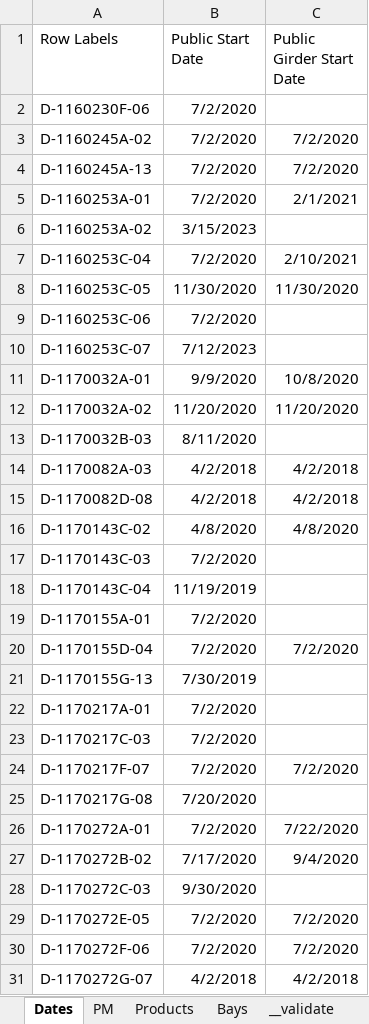
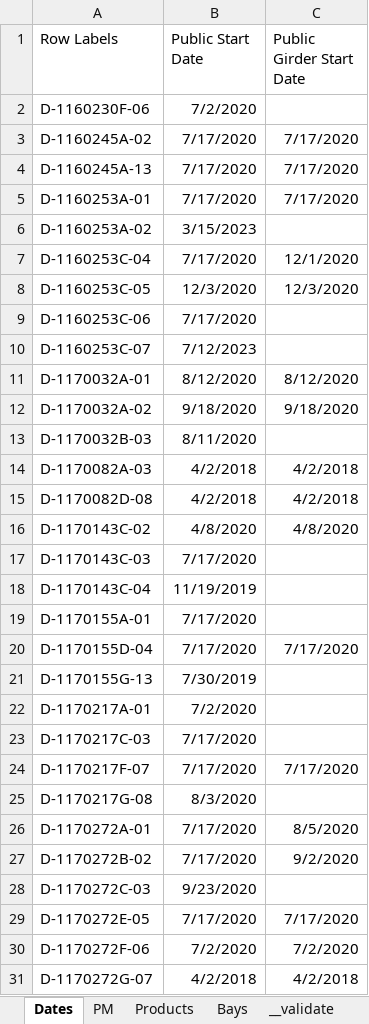
Before and after one commit to paddymills/monday-jobs, an Excel workbook: __job_ship_dates.xlsx, sheet Dates, drawn as a sheet; only a part is shown; values as stored, in another font and other column widths than the file's, no borders; the diff covers the shown part only; the diff names each change by its address in the sheet, - before the commit and + after, or states it on an @@ line.

```diff
--- a/__job_ship_dates.xlsx (sheet Dates)
+++ b/__job_ship_dates.xlsx (sheet Dates)
-B3:B5 (Public Start Date): 7/2/2020
+B3:B5 (Public Start Date): 7/17/2020
-C3:C4 (Public Girder Start Date): 7/2/2020
+C3:C4 (Public Girder Start Date): 7/17/2020
-C5 (Public Girder Start Date): 2/1/2021
+C5 (Public Girder Start Date): 7/17/2020
-B7 (Public Start Date): 7/2/2020
+B7 (Public Start Date): 7/17/2020
-C7 (Public Girder Start Date): 2/10/2021
+C7 (Public Girder Start Date): 12/1/2020
-B8 (Public Start Date): 11/30/2020
+B8 (Public Start Date): 12/3/2020
-C8 (Public Girder Start Date): 11/30/2020
+C8 (Public Girder Start Date): 12/3/2020
-B9 (Public Start Date): 7/2/2020
+B9 (Public Start Date): 7/17/2020
-B11 (Public Start Date): 9/9/2020
+B11 (Public Start Date): 8/12/2020
-C11 (Public Girder Start Date): 10/8/2020
+C11 (Public Girder Start Date): 8/12/2020
-B12 (Public Start Date): 11/20/2020
+B12 (Public Start Date): 9/18/2020
-C12 (Public Girder Start Date): 11/20/2020
+C12 (Public Girder Start Date): 9/18/2020
-B17 (Public Start Date): 7/2/2020
+B17 (Public Start Date): 7/17/2020
-B19:B20 (Public Start Date): 7/2/2020
+B19:B20 (Public Start Date): 7/17/2020
-C20 (Public Girder Start Date): 7/2/2020
+C20 (Public Girder Start Date): 7/17/2020
-B23:B24 (Public Start Date): 7/2/2020
+B23:B24 (Public Start Date): 7/17/2020
-C24 (Public Girder Start Date): 7/2/2020
+C24 (Public Girder Start Date): 7/17/2020
-B25 (Public Start Date): 7/20/2020
+B25 (Public Start Date): 8/3/2020
-B26 (Public Start Date): 7/2/2020
+B26 (Public Start Date): 7/17/2020
-C26 (Public Girder Start Date): 7/22/2020
+C26 (Public Girder Start Date): 8/5/2020
-C27 (Public Girder Start Date): 9/4/2020
+C27 (Public Girder Start Date): 9/2/2020
-B28 (Public Start Date): 9/30/2020
+B28 (Public Start Date): 9/23/2020
-B29 (Public Start Date): 7/2/2020
+B29 (Public Start Date): 7/17/2020
-C29 (Public Girder Start Date): 7/2/2020
+C29 (Public Girder Start Date): 7/17/2020
```
Also changed, not shown: 29 added rows and 335 edited cells elsewhere in this sheet, sheet Bays, sheet Products, sheet __validate, 1 other file.
